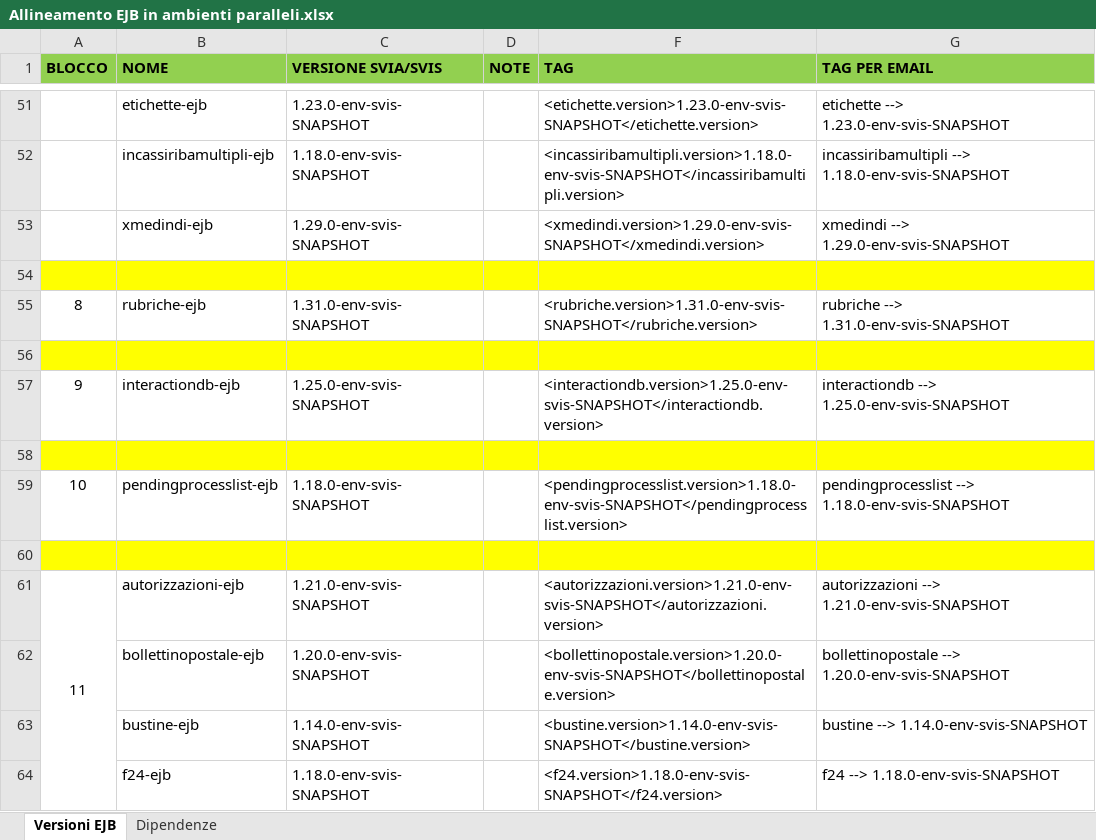
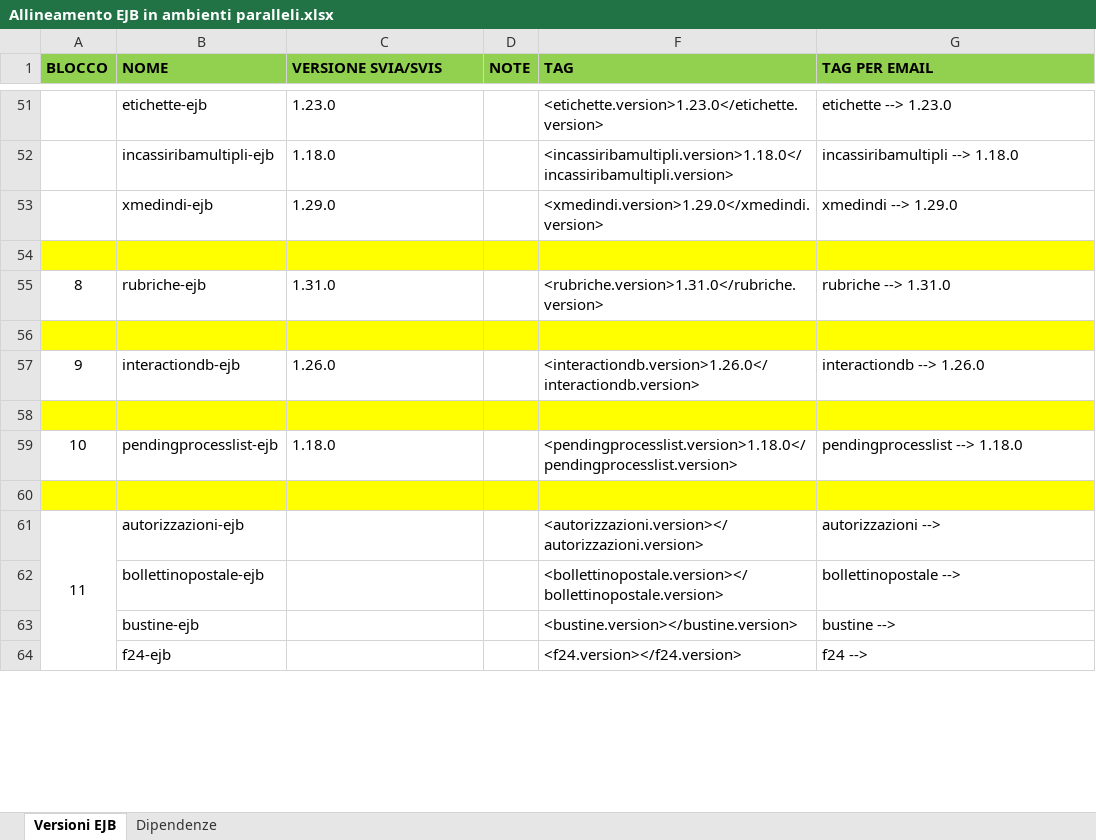
Before and after one commit to EdoardoBaral/SoftwareAllineamenti, an Excel workbook: src/main/resources/excelutils/Allineamento EJB in ambienti paralleli.xlsx, sheet Versioni EJB, drawn as a sheet; only a part is shown, gaps mark what is left out; values as stored, in another font and other column widths than the file's, no borders; the diff covers the shown part only; the diff names each change by its address in the sheet, - before the commit and + after, or states it on an @@ line.

Commit message:
Parziale versioni ejb di env/svil (aggiornamento versione arch.core.ndce)

```diff
--- a/src/main/resources/excelutils/Allineamento EJB in ambienti paralleli.xlsx (sheet Versioni EJB)
+++ b/src/main/resources/excelutils/Allineamento EJB in ambienti paralleli.xlsx (sheet Versioni EJB)
-C51 (VERSIONE SVIA/SVIS): 1.23.0-env-svis-SNAPSHOT
+C51 (VERSIONE SVIA/SVIS): 1.23.0
-F51 (TAG): <etichette.version>1.23.0-env-svis-SNAPSHOT</etichette.version>
+F51 (TAG): <etichette.version>1.23.0</etichette.version>
-G51 (TAG PER EMAIL): etichette --> 1.23.0-env-svis-SNAPSHOT
+G51 (TAG PER EMAIL): etichette --> 1.23.0
-C52 (VERSIONE SVIA/SVIS): 1.18.0-env-svis-SNAPSHOT
+C52 (VERSIONE SVIA/SVIS): 1.18.0
-F52 (TAG): <incassiribamultipli.version>1.18.0-env-svis-SNAPSHOT</incassiribamultipli.version>
+F52 (TAG): <incassiribamultipli.version>1.18.0</incassiribamultipli.version>
-G52 (TAG PER EMAIL): incassiribamultipli --> 1.18.0-env-svis-SNAPSHOT
+G52 (TAG PER EMAIL): incassiribamultipli --> 1.18.0
-C53 (VERSIONE SVIA/SVIS): 1.29.0-env-svis-SNAPSHOT
+C53 (VERSIONE SVIA/SVIS): 1.29.0
-F53 (TAG): <xmedindi.version>1.29.0-env-svis-SNAPSHOT</xmedindi.version>
+F53 (TAG): <xmedindi.version>1.29.0</xmedindi.version>
-G53 (TAG PER EMAIL): xmedindi --> 1.29.0-env-svis-SNAPSHOT
+G53 (TAG PER EMAIL): xmedindi --> 1.29.0
-C55 (VERSIONE SVIA/SVIS): 1.31.0-env-svis-SNAPSHOT
+C55 (VERSIONE SVIA/SVIS): 1.31.0
-F55 (TAG): <rubriche.version>1.31.0-env-svis-SNAPSHOT</rubriche.version>
+F55 (TAG): <rubriche.version>1.31.0</rubriche.version>
-G55 (TAG PER EMAIL): rubriche --> 1.31.0-env-svis-SNAPSHOT
+G55 (TAG PER EMAIL): rubriche --> 1.31.0
-C57 (VERSIONE SVIA/SVIS): 1.25.0-env-svis-SNAPSHOT
+C57 (VERSIONE SVIA/SVIS): 1.26.0
-F57 (TAG): <interactiondb.version>1.25.0-env-svis-SNAPSHOT</interactiondb.version>
+F57 (TAG): <interactiondb.version>1.26.0</interactiondb.version>
-G57 (TAG PER EMAIL): interactiondb --> 1.25.0-env-svis-SNAPSHOT
+G57 (TAG PER EMAIL): interactiondb --> 1.26.0
-C59 (VERSIONE SVIA/SVIS): 1.18.0-env-svis-SNAPSHOT
+C59 (VERSIONE SVIA/SVIS): 1.18.0
-F59 (TAG): <pendingprocesslist.version>1.18.0-env-svis-SNAPSHOT</pendingprocesslist.version>
+F59 (TAG): <pendingprocesslist.version>1.18.0</pendingprocesslist.version>
-G59 (TAG PER EMAIL): pendingprocesslist --> 1.18.0-env-svis-SNAPSHOT
+G59 (TAG PER EMAIL): pendingprocesslist --> 1.18.0
-C61 (VERSIONE SVIA/SVIS): 1.21.0-env-svis-SNAPSHOT
+C61 (VERSIONE SVIA/SVIS): (empty)
-F61 (TAG): <autorizzazioni.version>1.21.0-env-svis-SNAPSHOT</autorizzazioni.version>
+F61 (TAG): <autorizzazioni.version></autorizzazioni.version>
-G61 (TAG PER EMAIL): autorizzazioni --> 1.21.0-env-svis-SNAPSHOT
+G61 (TAG PER EMAIL): autorizzazioni -->
-C62 (VERSIONE SVIA/SVIS): 1.20.0-env-svis-SNAPSHOT
+C62 (VERSIONE SVIA/SVIS): (empty)
-F62 (TAG): <bollettinopostale.version>1.20.0-env-svis-SNAPSHOT</bollettinopostale.version>
+F62 (TAG): <bollettinopostale.version></bollettinopostale.version>
-G62 (TAG PER EMAIL): bollettinopostale --> 1.20.0-env-svis-SNAPSHOT
+G62 (TAG PER EMAIL): bollettinopostale -->
-C63 (VERSIONE SVIA/SVIS): 1.14.0-env-svis-SNAPSHOT
+C63 (VERSIONE SVIA/SVIS): (empty)
-F63 (TAG): <bustine.version>1.14.0-env-svis-SNAPSHOT</bustine.version>
+F63 (TAG): <bustine.version></bustine.version>
-G63 (TAG PER EMAIL): bustine --> 1.14.0-env-svis-SNAPSHOT
+G63 (TAG PER EMAIL): bustine -->
-C64 (VERSIONE SVIA/SVIS): 1.18.0-env-svis-SNAPSHOT
+C64 (VERSIONE SVIA/SVIS): (empty)
-F64 (TAG): <f24.version>1.18.0-env-svis-SNAPSHOT</f24.version>
+F64 (TAG): <f24.version></f24.version>
-G64 (TAG PER EMAIL): f24 --> 1.18.0-env-svis-SNAPSHOT
+G64 (TAG PER EMAIL): f24 -->
```
Also changed, not shown: 234 edited cells elsewhere in this sheet, sheet Dipendenze.
